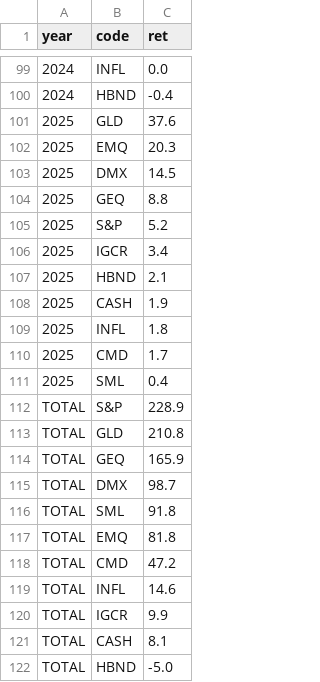
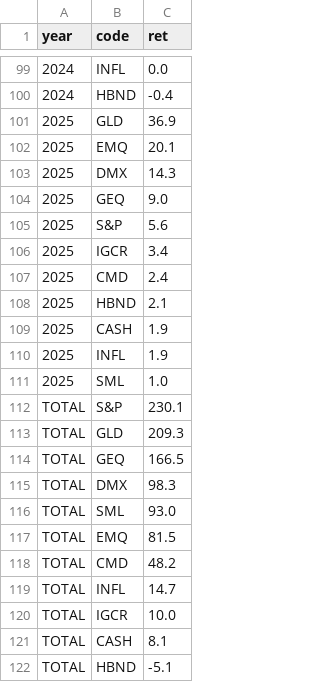
Before and after one commit to bankeronwheels-raph/quilt-outputs, a CSV file: quilt-EUR-10.csv, drawn as a sheet; only a part is shown, gaps mark what is left out.

```diff
--- a/quilt-EUR-10.csv
+++ b/quilt-EUR-10.csv
@@ -100,23 +100,23 @@ year,code,ret
 2024,HBND,-0.4
-2025,GLD,37.6
-2025,EMQ,20.3
-2025,DMX,14.5
-2025,GEQ,8.8
-2025,S&P,5.2
+2025,GLD,36.9
+2025,EMQ,20.1
+2025,DMX,14.3
+2025,GEQ,9.0
+2025,S&P,5.6
 2025,IGCR,3.4
+2025,CMD,2.4
 2025,HBND,2.1
 2025,CASH,1.9
-2025,INFL,1.8
-2025,CMD,1.7
-2025,SML,0.4
-TOTAL,S&P,228.9
-TOTAL,GLD,210.8
-TOTAL,GEQ,165.9
-TOTAL,DMX,98.7
-TOTAL,SML,91.8
-TOTAL,EMQ,81.8
-TOTAL,CMD,47.2
-TOTAL,INFL,14.6
-TOTAL,IGCR,9.9
+2025,INFL,1.9
+2025,SML,1.0
+TOTAL,S&P,230.1
+TOTAL,GLD,209.3
+TOTAL,GEQ,166.5
+TOTAL,DMX,98.3
+TOTAL,SML,93.0
+TOTAL,EMQ,81.5
+TOTAL,CMD,48.2
+TOTAL,INFL,14.7
+TOTAL,IGCR,10.0
 TOTAL,CASH,8.1
-TOTAL,HBND,-5.0
+TOTAL,HBND,-5.1
```
Also changed, not shown: quilt-EUR.csv, quilt-USD-10.csv, 1 other file.
